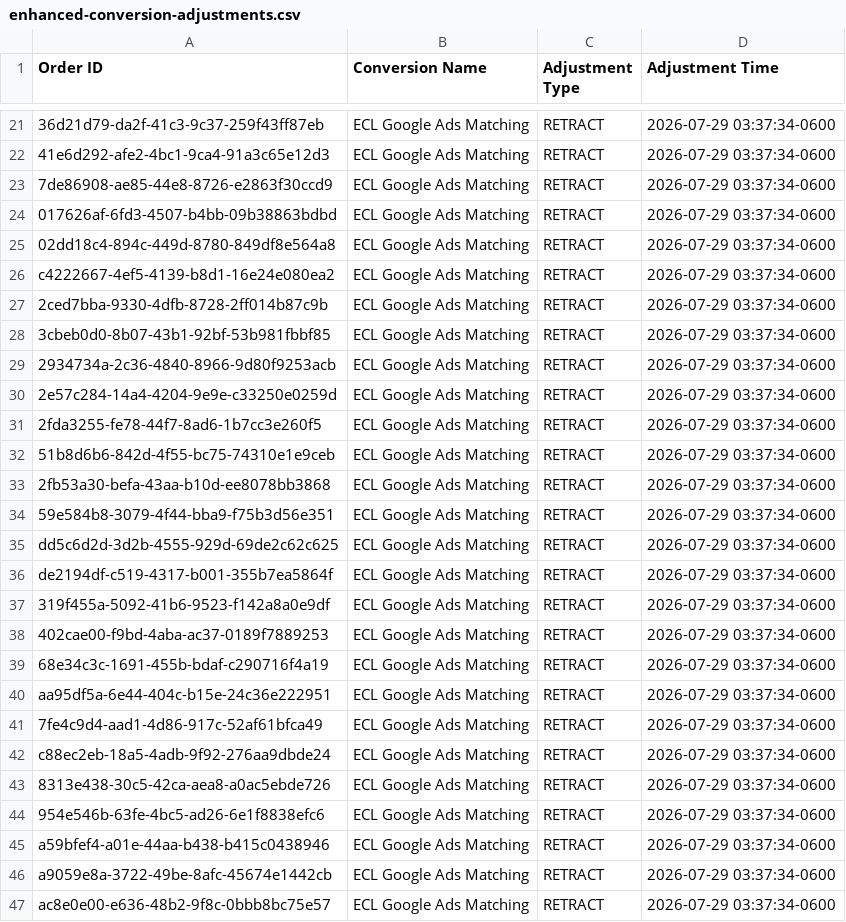
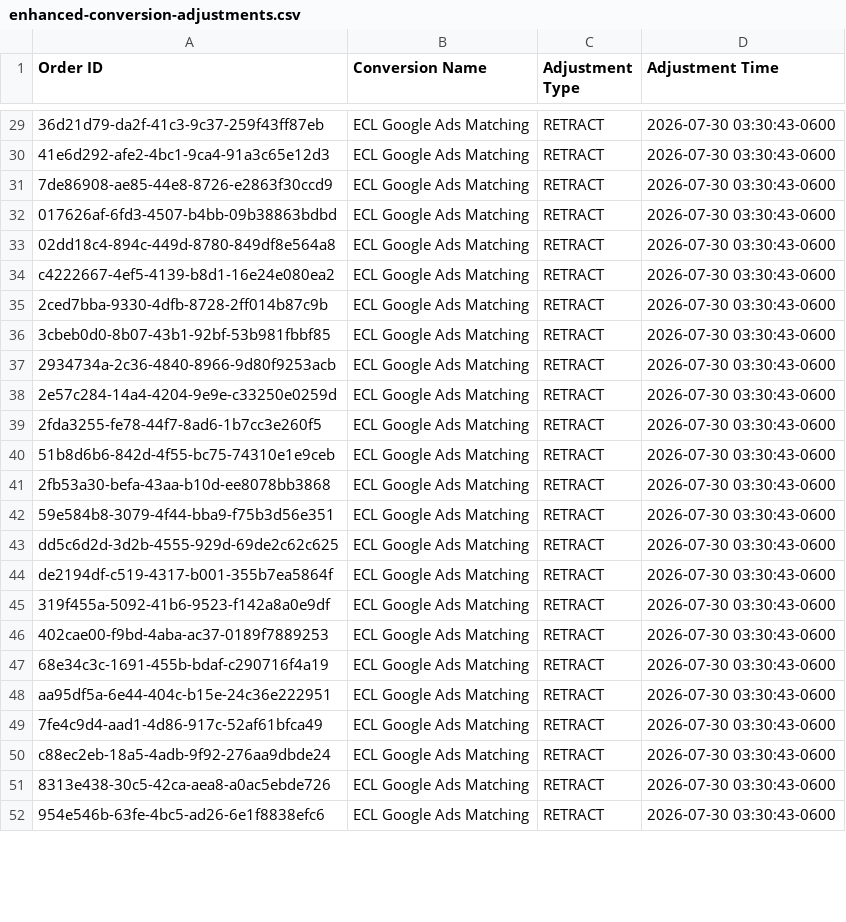
Before and after one commit to warmregards/Endoscopia-del-Mayab, a CSV file: data/enhanced-conversion-adjustments.csv, drawn as a sheet; only a part is shown, gaps mark what is left out; removed rows and columns are numbered as before the commit, all else as after; the diff covers the shown part only; the diff names each change by its address in the sheet, - before the commit and + after, or states it on an @@ line.

```diff
--- a/data/enhanced-conversion-adjustments.csv
+++ b/data/enhanced-conversion-adjustments.csv
-D29:D52 (Adjustment Time): 2026-07-29 03:37:34-0600
+D29:D52 (Adjustment Time): 2026-07-30 03:30:43-0600
-row 45: a59bfef4-a01e-44aa-b438-b415c0438946 | ECL Google Ads Matching | RETRACT | 2026-07-29 03:37:34-0600
-row 46: a9059e8a-3722-49be-8afc-45674e1442cb | ECL Google Ads Matching | RETRACT | 2026-07-29 03:37:34-0600
-row 47: ac8e0e00-e636-48b2-9f8c-0bbb8bc75e57 | ECL Google Ads Matching | RETRACT | 2026-07-29 03:37:34-0600
```
Also changed, not shown: 9 added rows, 6 removed rows and 25 edited cells elsewhere in this file, data/enhanced-conversions.csv, data/offline-conversion-retractions.csv, 1 other file.
